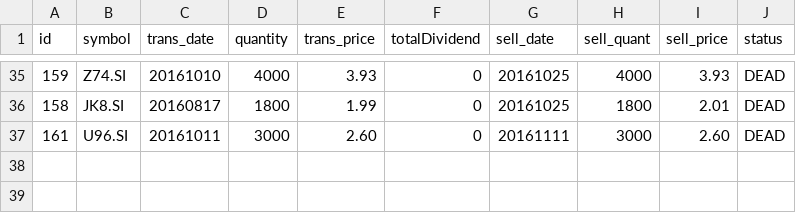
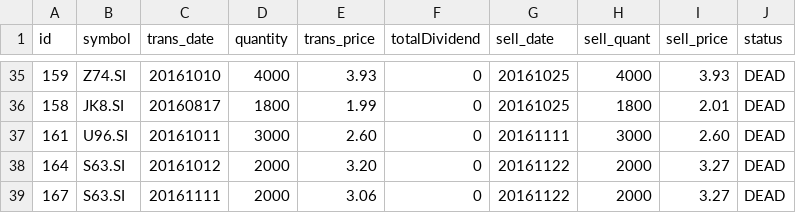
Before and after one commit to ozyxzzzss/git_csv, a CSV file: dead2.csv, drawn as a sheet; only a part is shown, gaps mark what is left out; the diff names each change by its address in the sheet, - before the commit and + after, or states it on an @@ line.

Commit message:
Update dead2.csv

```diff
--- a/dead2.csv
+++ b/dead2.csv
+row 38: 164 | S63.SI | 20161012 | 2000 | 3.20 | 0 | 20161122 | 2000 | 3.27 | DEAD
+row 39: 167 | S63.SI | 20161111 | 2000 | 3.06 | 0 | 20161122 | 2000 | 3.27 | DEAD
```
